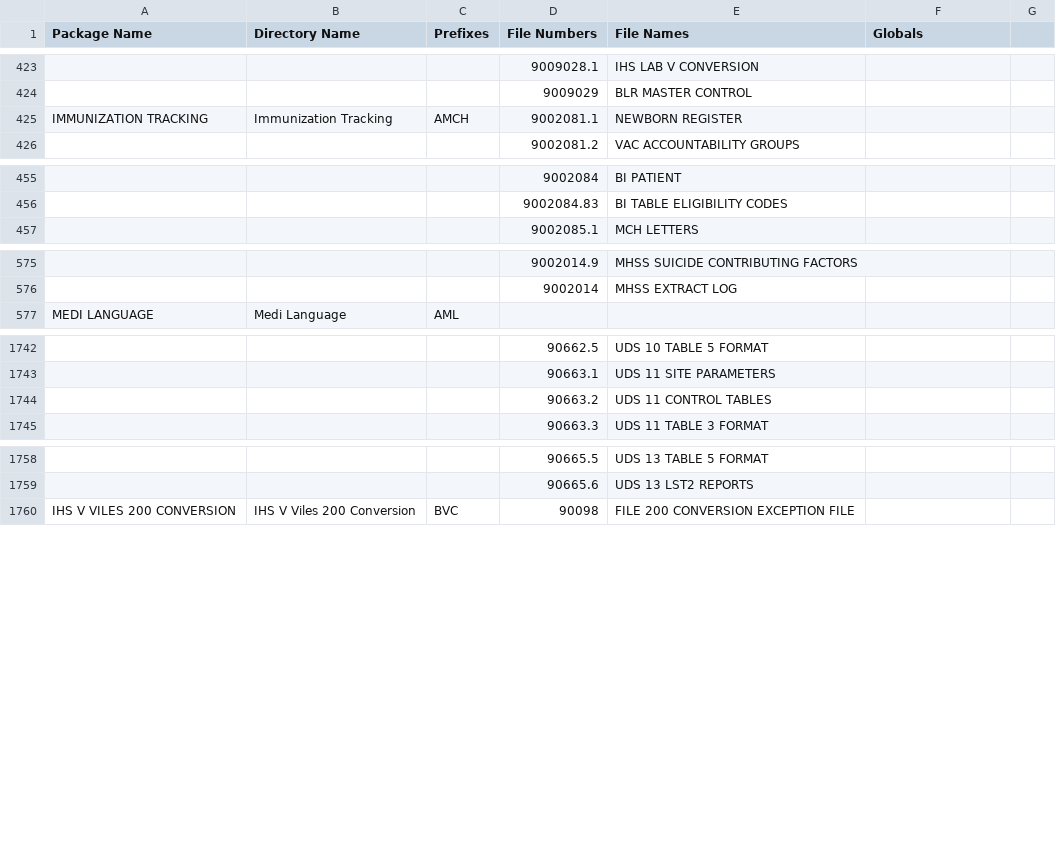
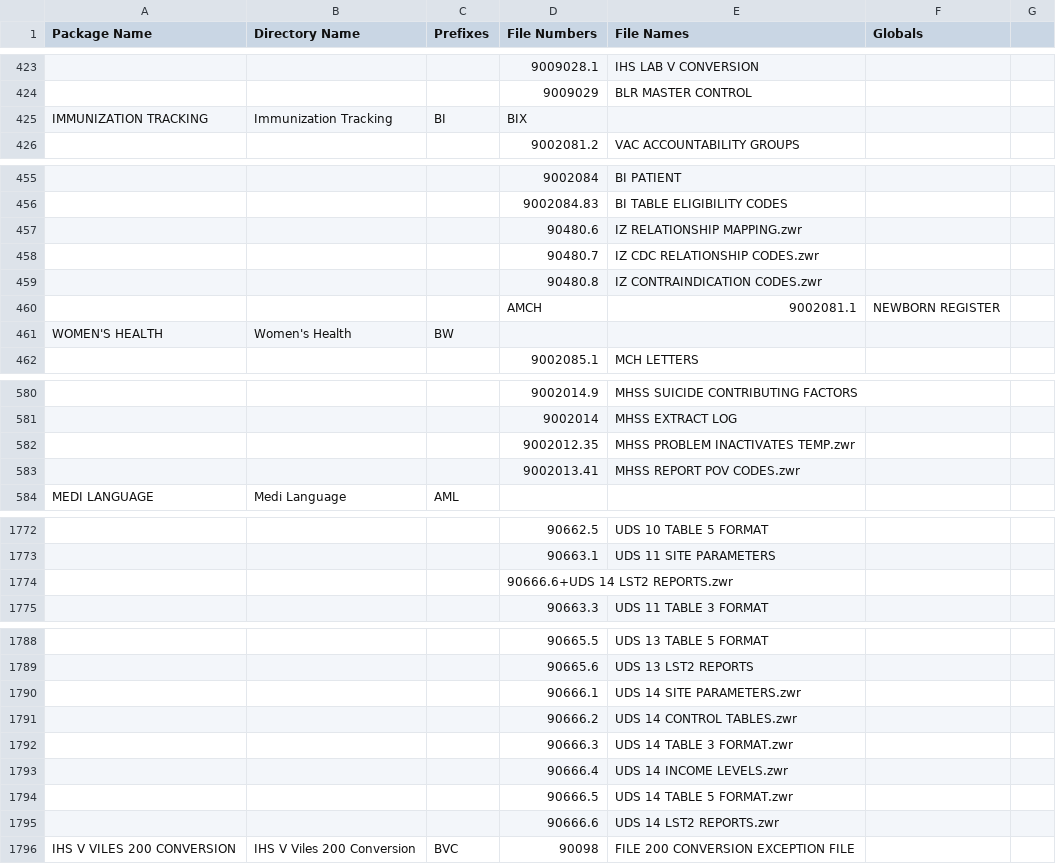
Before and after one commit to ChristopherEdwards/FOIA-RPMS, a CSV file: Packages.csv, drawn as a sheet; only a part is shown, gaps mark what is left out; removed rows and columns are numbered as before the commit, all else as after; the diff covers the shown part only; the diff names each change by its address in the sheet, - before the commit and + after, or states it on an @@ line.

Commit message:
Packages.csv updated based on 20150228 RPMS release. Also fixed BW namespace to be in Women's Health not Immunizations

```diff
--- a/Packages.csv
+++ b/Packages.csv
-C425 (Prefixes): AMCH
+C425 (Prefixes): BI
-D425 (File Numbers): 9002081.1
+D425 (File Numbers): BIX
-E425 (File Names): NEWBORN REGISTER
+E425 (File Names): (empty)
+row 457:  |  |  | 90480.6 | IZ RELATIONSHIP MAPPING.zwr
+row 458:  |  |  | 90480.7 | IZ CDC RELATIONSHIP CODES.zwr
+row 459:  |  |  | 90480.8 | IZ CONTRAINDICATION CODES.zwr
+row 460:  |  |  | AMCH | 9002081.1 | NEWBORN REGISTER
+row 461: WOMEN'S HEALTH | Women's Health | BW
+row 582:  |  |  | 9002012.35 | MHSS PROBLEM INACTIVATES TEMP.zwr
+row 583:  |  |  | 9002013.41 | MHSS REPORT POV CODES.zwr
-row 1744:  |  |  | 90663.2 | UDS 11 CONTROL TABLES
+row 1774:  |  |  | 90666.6+UDS 14 LST2 REPORTS.zwr
+row 1790:  |  |  | 90666.1 | UDS 14 SITE PARAMETERS.zwr
+row 1791:  |  |  | 90666.2 | UDS 14 CONTROL TABLES.zwr
+row 1792:  |  |  | 90666.3 | UDS 14 TABLE 3 FORMAT.zwr
+row 1793:  |  |  | 90666.4 | UDS 14 INCOME LEVELS.zwr
+row 1794:  |  |  | 90666.5 | UDS 14 TABLE 5 FORMAT.zwr
+row 1795:  |  |  | 90666.6 | UDS 14 LST2 REPORTS.zwr
```
Also changed, not shown: 23 added rows elsewhere in this file.
